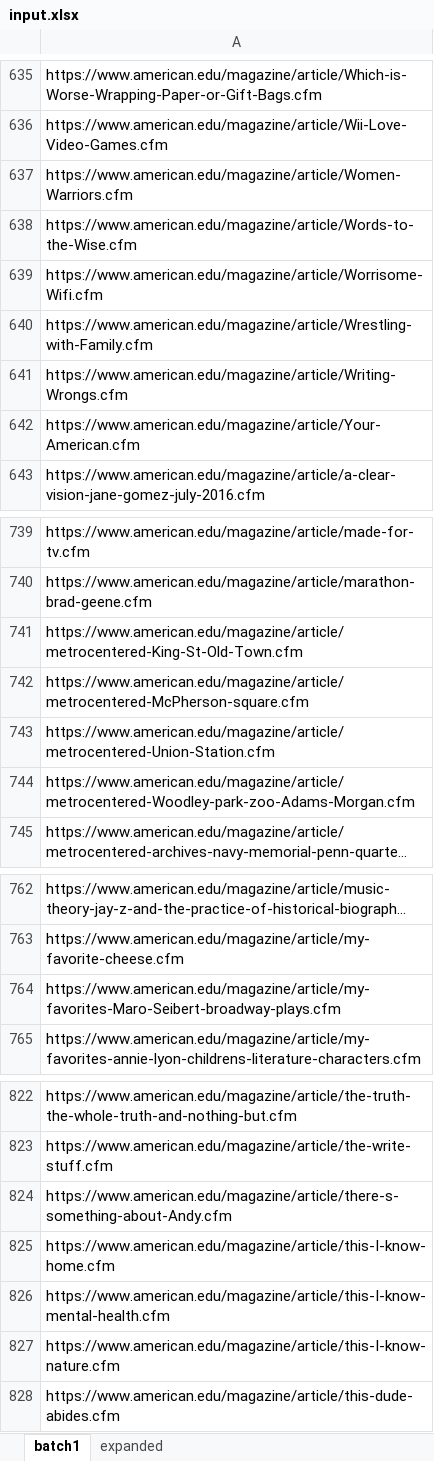
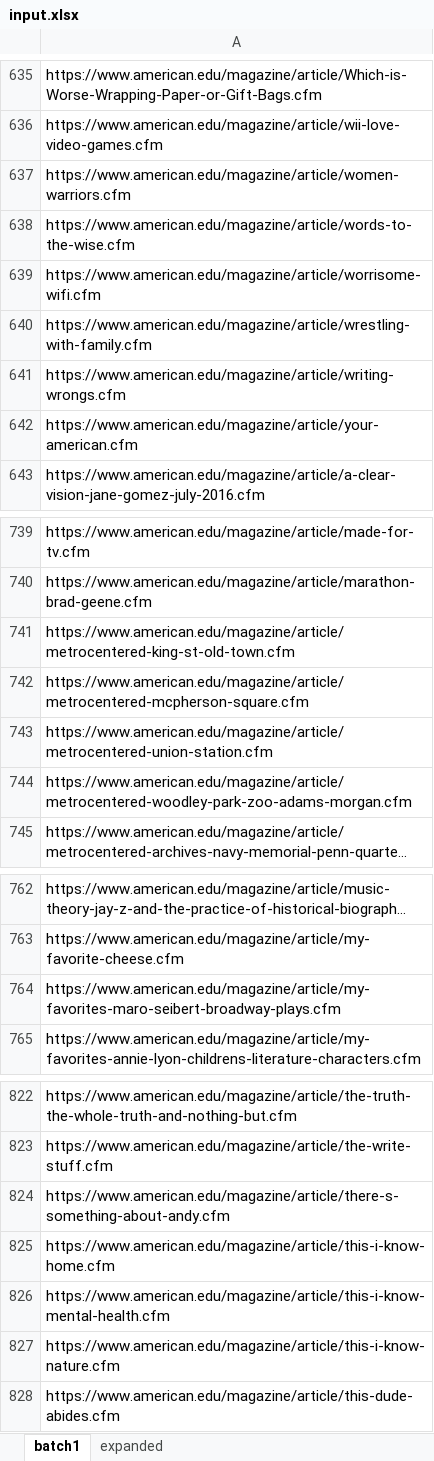
Before and after one commit to aaron-cummins495/aem-scripts, an Excel workbook: MagazineCF/input.xlsx, sheet batch1, drawn as a sheet; only a part is shown, gaps mark what is left out; long unchanged cells end in …; values as stored, in another font and other column widths than the file's, no borders; the diff covers the shown part only; the diff names each change by its address in the sheet, - before the commit and + after, or states it on an @@ line.

```diff
--- a/MagazineCF/input.xlsx (sheet batch1)
+++ b/MagazineCF/input.xlsx (sheet batch1)
-A636: https://www.american.edu/magazine/article/Wii-Love-Video-Games.cfm
+A636: https://www.american.edu/magazine/article/wii-love-video-games.cfm
-A637: https://www.american.edu/magazine/article/Women-Warriors.cfm
+A637: https://www.american.edu/magazine/article/women-warriors.cfm
-A638: https://www.american.edu/magazine/article/Words-to-the-Wise.cfm
+A638: https://www.american.edu/magazine/article/words-to-the-wise.cfm
-A639: https://www.american.edu/magazine/article/Worrisome-Wifi.cfm
+A639: https://www.american.edu/magazine/article/worrisome-wifi.cfm
-A640: https://www.american.edu/magazine/article/Wrestling-with-Family.cfm
+A640: https://www.american.edu/magazine/article/wrestling-with-family.cfm
-A641: https://www.american.edu/magazine/article/Writing-Wrongs.cfm
+A641: https://www.american.edu/magazine/article/writing-wrongs.cfm
-A642: https://www.american.edu/magazine/article/Your-American.cfm
+A642: https://www.american.edu/magazine/article/your-american.cfm
-A741: https://www.american.edu/magazine/article/metrocentered-King-St-Old-Town.cfm
+A741: https://www.american.edu/magazine/article/metrocentered-king-st-old-town.cfm
-A742: https://www.american.edu/magazine/article/metrocentered-McPherson-square.cfm
+A742: https://www.american.edu/magazine/article/metrocentered-mcpherson-square.cfm
-A743: https://www.american.edu/magazine/article/metrocentered-Union-Station.cfm
+A743: https://www.american.edu/magazine/article/metrocentered-union-station.cfm
-A744: https://www.american.edu/magazine/article/metrocentered-Woodley-park-zoo-Adams-Morgan.cfm
+A744: https://www.american.edu/magazine/article/metrocentered-woodley-park-zoo-adams-morgan.cfm
-A764: https://www.american.edu/magazine/article/my-favorites-Maro-Seibert-broadway-plays.cfm
+A764: https://www.american.edu/magazine/article/my-favorites-maro-seibert-broadway-plays.cfm
-A824: https://www.american.edu/magazine/article/there-s-something-about-Andy.cfm
+A824: https://www.american.edu/magazine/article/there-s-something-about-andy.cfm
-A825: https://www.american.edu/magazine/article/this-I-know-home.cfm
+A825: https://www.american.edu/magazine/article/this-i-know-home.cfm
-A826: https://www.american.edu/magazine/article/this-I-know-mental-health.cfm
+A826: https://www.american.edu/magazine/article/this-i-know-mental-health.cfm
-A827: https://www.american.edu/magazine/article/this-I-know-nature.cfm
+A827: https://www.american.edu/magazine/article/this-i-know-nature.cfm
```
Also changed, not shown: other rows of this sheet.
